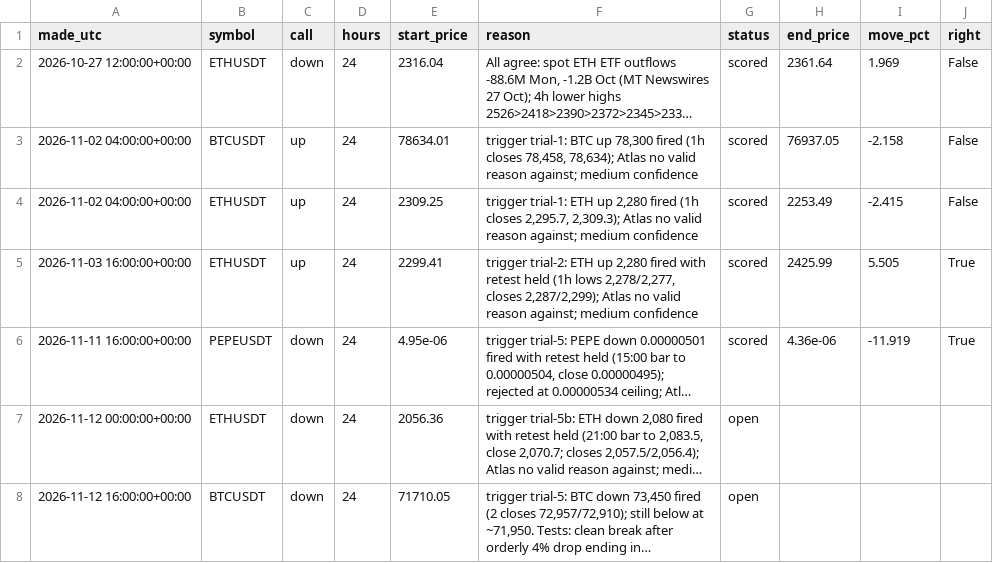
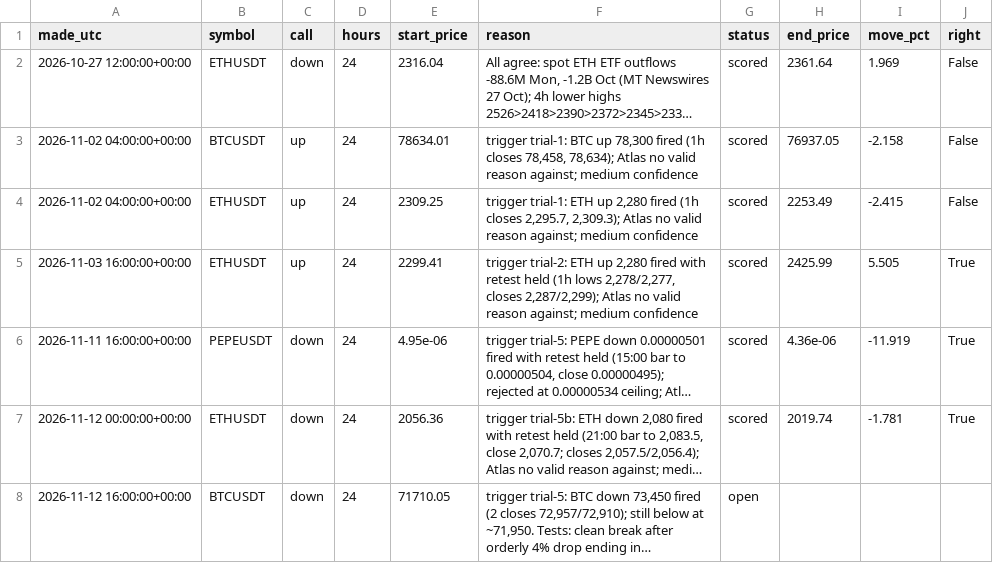
Before and after one commit to atwirabih01-creator/my-first-project, a CSV file: trading/journal/calls.csv, drawn as a sheet; long unchanged cells end in …; the diff names each change by its address in the sheet, - before the commit and + after, or states it on an @@ line.

```diff
--- a/trading/journal/calls.csv
+++ b/trading/journal/calls.csv
-G7 (status): open
+G7 (status): scored
-H7 (end_price): (empty)
+H7 (end_price): 2019.74
-I7 (move_pct): (empty)
+I7 (move_pct): -1.781
-J7 (right): (empty)
+J7 (right): True
```
Also changed, not shown: 6 other files.
